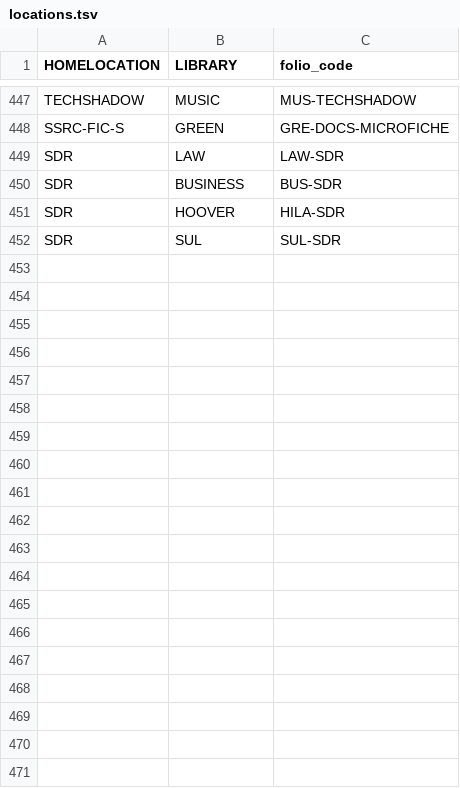
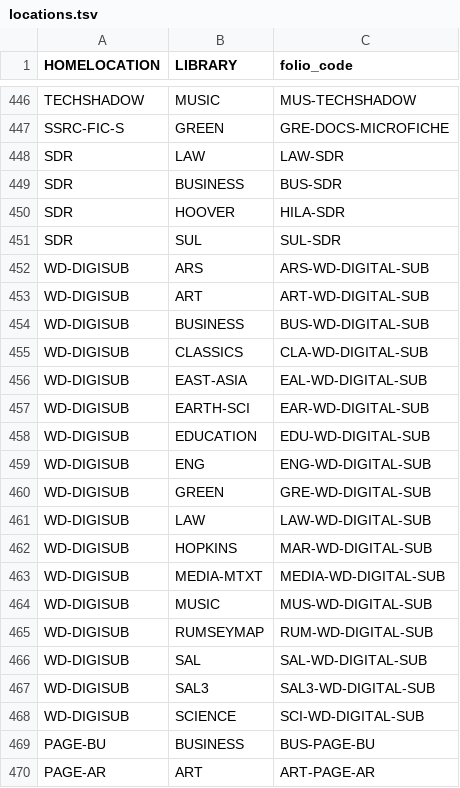
Before and after one commit to sul-dlss/searchworks_traject_indexer, a TSV file: lib/translation_maps/locations.tsv, drawn as a sheet; only a part is shown, gaps mark what is left out; the diff covers the shown part only; the diff names each change by its address in the sheet, - before the commit and + after, or states it on an @@ line.

Commit message:
Sync locations.tsv

```diff
--- a/lib/translation_maps/locations.tsv
+++ b/lib/translation_maps/locations.tsv
+row 452: WD-DIGISUB | ARS | ARS-WD-DIGITAL-SUB
+row 453: WD-DIGISUB | ART | ART-WD-DIGITAL-SUB
+row 454: WD-DIGISUB | BUSINESS | BUS-WD-DIGITAL-SUB
+row 455: WD-DIGISUB | CLASSICS | CLA-WD-DIGITAL-SUB
+row 456: WD-DIGISUB | EAST-ASIA | EAL-WD-DIGITAL-SUB
+row 457: WD-DIGISUB | EARTH-SCI | EAR-WD-DIGITAL-SUB
+row 458: WD-DIGISUB | EDUCATION | EDU-WD-DIGITAL-SUB
+row 459: WD-DIGISUB | ENG | ENG-WD-DIGITAL-SUB
+row 460: WD-DIGISUB | GREEN | GRE-WD-DIGITAL-SUB
+row 461: WD-DIGISUB | LAW | LAW-WD-DIGITAL-SUB
+row 462: WD-DIGISUB | HOPKINS | MAR-WD-DIGITAL-SUB
+row 463: WD-DIGISUB | MEDIA-MTXT | MEDIA-WD-DIGITAL-SUB
+row 464: WD-DIGISUB | MUSIC | MUS-WD-DIGITAL-SUB
+row 465: WD-DIGISUB | RUMSEYMAP | RUM-WD-DIGITAL-SUB
+row 466: WD-DIGISUB | SAL | SAL-WD-DIGITAL-SUB
+row 467: WD-DIGISUB | SAL3 | SAL3-WD-DIGITAL-SUB
+row 468: WD-DIGISUB | SCIENCE | SCI-WD-DIGITAL-SUB
+row 469: PAGE-BU | BUSINESS | BUS-PAGE-BU
+row 470: PAGE-AR | ART | ART-PAGE-AR
```
Also changed, not shown: 15 added rows, 1 removed row and 1 edited cell elsewhere in this file.
